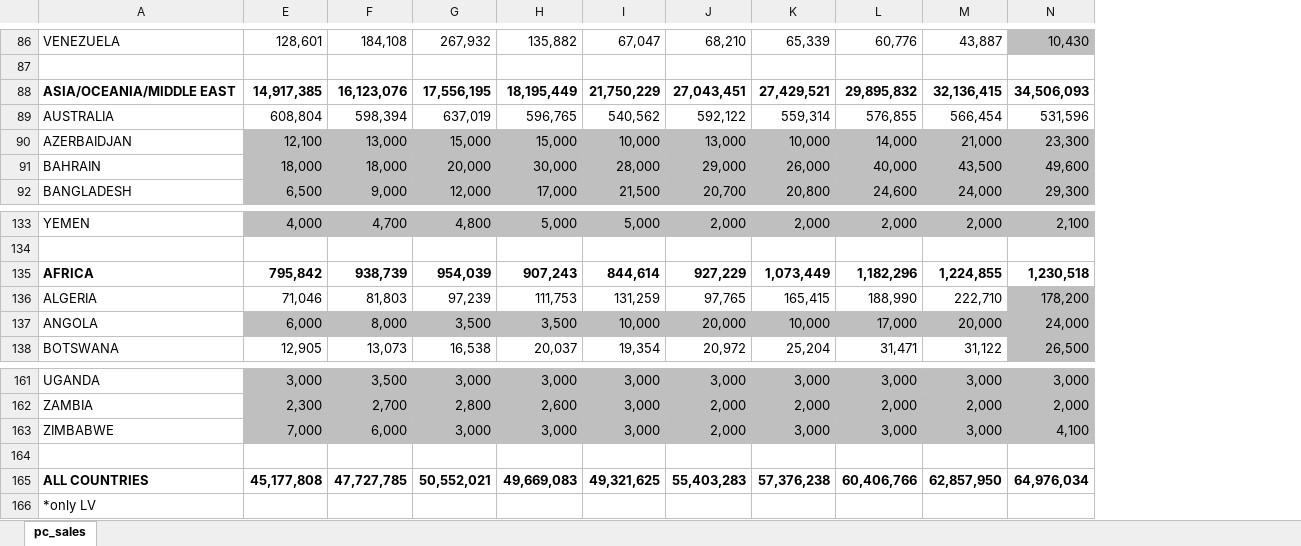
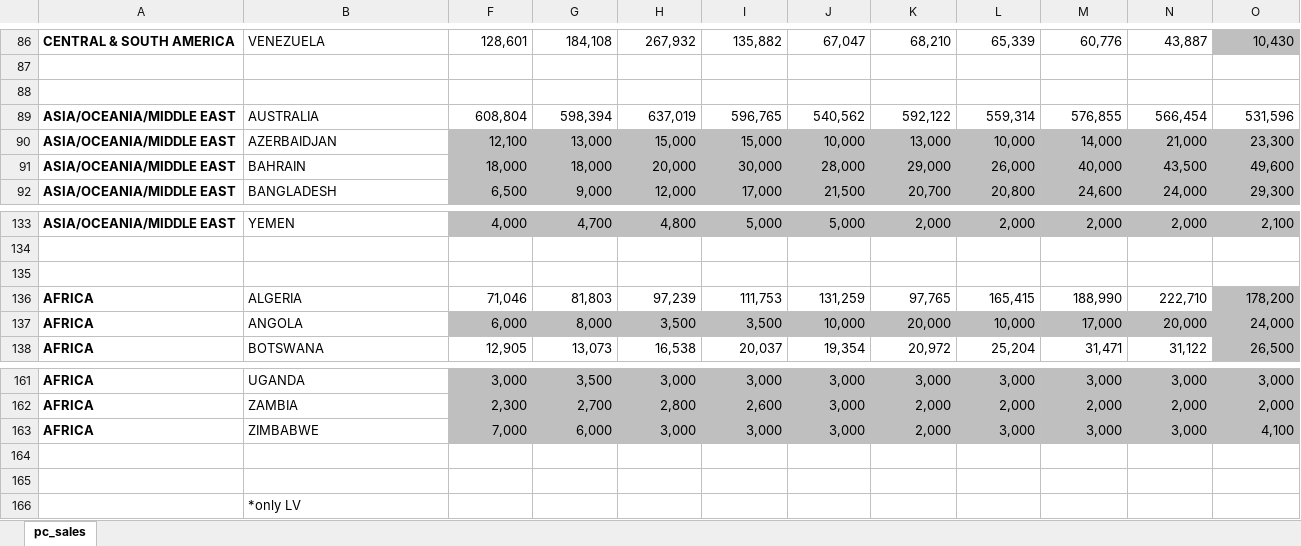
Before and after one commit to victiny23/Tableau_Training, an Excel workbook: Datasets/P1-PersonalVehicleSalesGlobal.xlsx, sheet pc_sales, drawn as a sheet; only a part is shown, gaps mark what is left out; values as stored, in another font and other column widths than the file's, no borders; the diff covers the shown part only; the diff names each change by its address in the sheet, - before the commit and + after, or states it on an @@ line.

```diff
--- a/Datasets/P1-PersonalVehicleSalesGlobal.xlsx (sheet pc_sales)
+++ b/Datasets/P1-PersonalVehicleSalesGlobal.xlsx (sheet pc_sales)
+column A, rows 86-92: CENTRAL & SOUTH AMERICA |  |  | ASIA/OCEANIA/MIDDLE EAST | ASIA/OCEANIA/MIDDLE EAST | ASIA/OCEANIA/MIDDLE EAST | ASIA/OCEANIA/MIDDLE EAST; rows 133-138: ASIA/OCEANIA/MIDDLE EAST |  |  | AFRICA | AFRICA | AFRICA; rows 161-163: all AFRICA
-row 88: ASIA/OCEANIA/MIDDLE EAST | 14,917,385 | 16,123,076 | 17,556,195 | 18,195,449 | 21,750,229 | 27,043,451 | 27,429,521 | 29,895,832 | 32,136,415 | 34,506,093
+row 88: (empty)
-row 135: AFRICA | 795,842 | 938,739 | 954,039 | 907,243 | 844,614 | 927,229 | 1,073,449 | 1,182,296 | 1,224,855 | 1,230,518
+row 135: (empty)
-row 165: ALL COUNTRIES | 45,177,808 | 47,727,785 | 50,552,021 | 49,669,083 | 49,321,625 | 55,403,283 | 57,376,238 | 60,406,766 | 62,857,950 | 64,976,034
+row 165: (empty)
```
Also changed, not shown: 89 edited cells elsewhere in this sheet, 2 other files.
